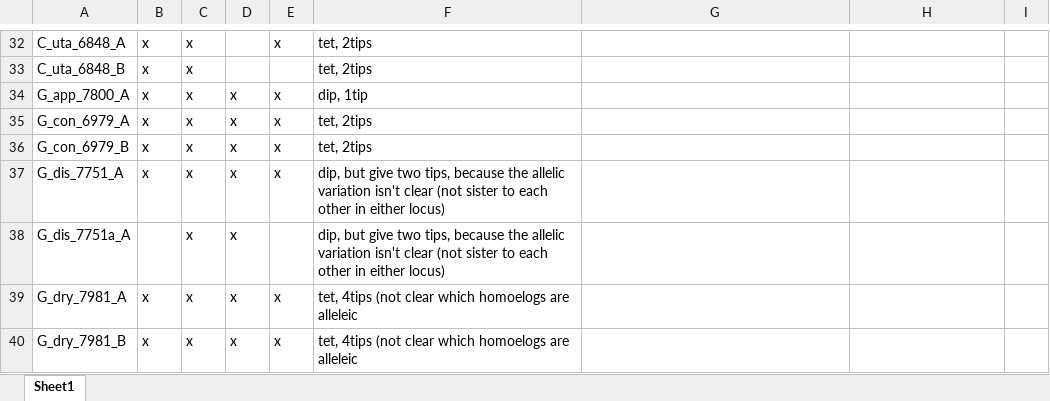
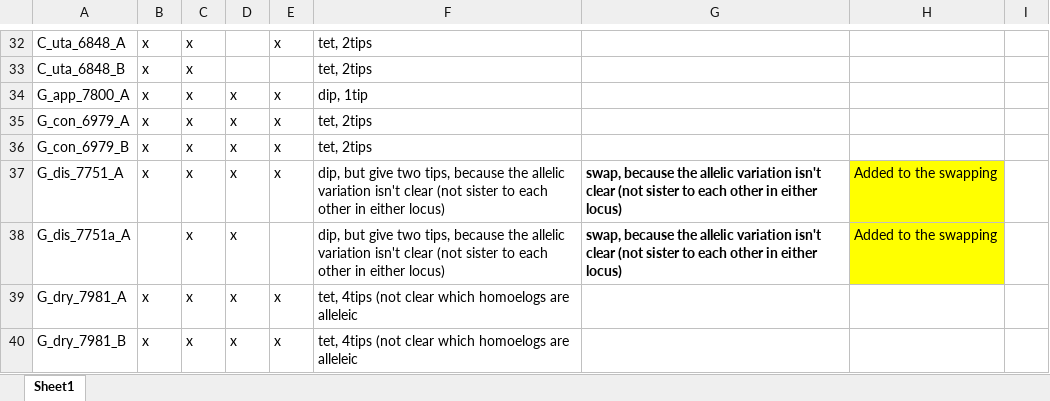
Before and after one commit to wf8/homeolog_phasing, an Excel workbook: src/copiesPerLocus_toSetup_swapping_etc.xlsx, sheet Sheet1, drawn as a sheet; only a part is shown, gaps mark what is left out; values as stored, in another font and other column widths than the file's, no borders; the diff names each change by its address in the sheet, - before the commit and + after, or states it on an @@ line.

```diff
--- a/src/copiesPerLocus_toSetup_swapping_etc.xlsx (sheet Sheet1)
+++ b/src/copiesPerLocus_toSetup_swapping_etc.xlsx (sheet Sheet1)
-G37:G38: (empty)
+G37:G38: swap, because the allelic variation isn't clear (not sister to each other in either locus)
-H37:H38: (empty)
+H37:H38: Added to the swapping
-H37:H38 fill: none
+H37:H38 fill: #FFFF00
```
Also changed, not shown: 2 other files.
